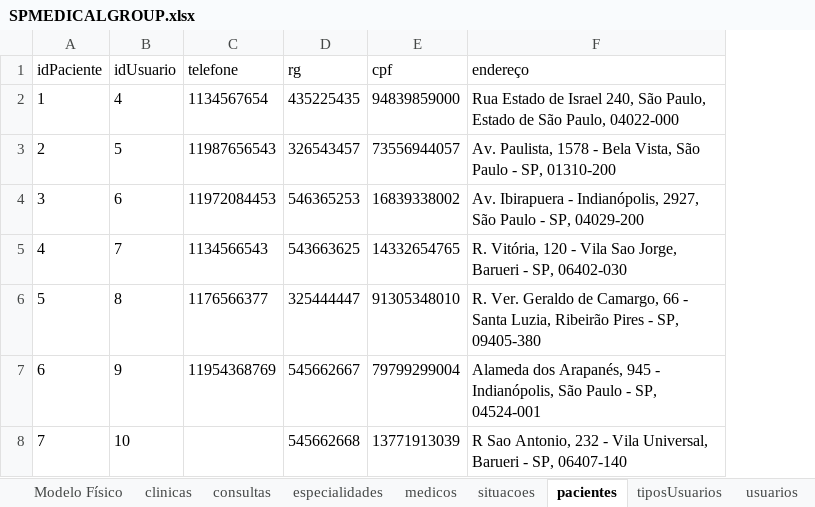
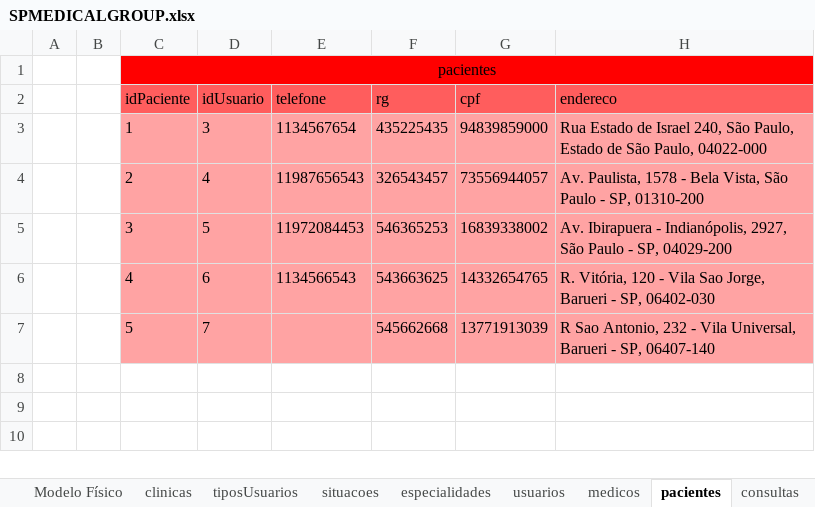
Before and after one commit to robert-sena/SPMedicalGroup_2.0, an Excel workbook: Database/SPMEDICALGROUP.xlsx, sheet pacientes, drawn as a sheet; values as stored, in another font and other column widths than the file's, no borders; table styles not drawn; removed rows and columns are numbered as before the commit, all else as after; the diff names each change by its address in the sheet, - before the commit and + after, or states it on an @@ line.

```diff
--- a/Database/SPMEDICALGROUP.xlsx (sheet pacientes)
+++ b/Database/SPMEDICALGROUP.xlsx (sheet pacientes)
@@ sheet tab order changed: Modelo Físico | clinicas | tiposUsuarios | situacoes | especialidades | usuarios | medicos | pacientes | consultas @@
+column A, empty
+column B, empty
+row 1:  |  | pacientes
-C2:H2 fill: none
+C2:H2 fill: #FF5D5D
-H2: endereço
+H2: endereco
-C3:H7 fill: none
+C3:H7 fill: #FFA3A3
-D3 (idUsuario): 4
+D3 (idUsuario): 3
-D4 (idUsuario): 5
+D4 (idUsuario): 4
-D5 (idUsuario): 6
+D5 (idUsuario): 5
-D6 (idUsuario): 7
+D6 (idUsuario): 6
-D7 (idUsuario): 8
+D7 (idUsuario): 7
-E7 (telefone): 1176566377
+E7 (telefone): (empty)
-F7 (rg): 325444447
+F7 (rg): 545662668
-G7 (cpf): 91305348010
+G7 (cpf): 13771913039
-H7 (endereco): R. Ver. Geraldo de Camargo, 66 - Santa Luzia, Ribeirão Pires - SP, 09405-380
+H7 (endereco): R Sao Antonio, 232 - Vila Universal, Barueri - SP, 06407-140
-row 7: 6 | 9 | 11954368769 | 545662667 | 79799299004 | Alameda dos Arapanés, 945 - Indianópolis, São Paulo - SP, 04524-001
-row 8: 7 | 10 |  | 545662668 | 13771913039 | R Sao Antonio, 232 - Vila Universal, Barueri - SP, 06407-140
```
Also changed, not shown: sheet usuarios, sheet especialidades, sheet Modelo Físico, sheet consultas, sheet medicos, sheet clinicas, 2 more sheets.
